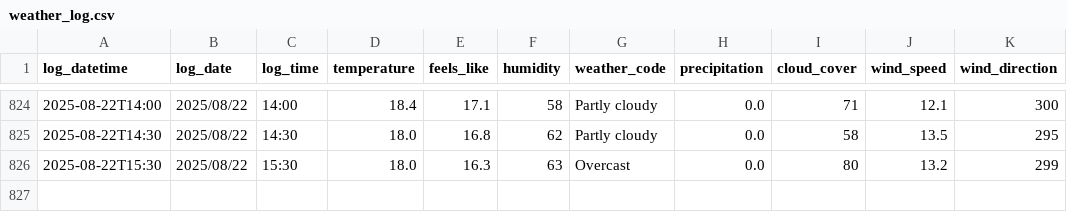
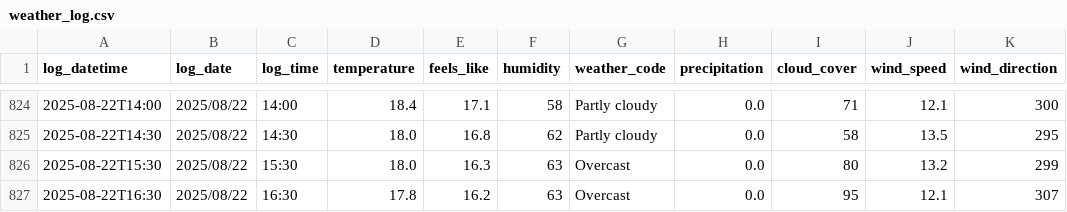
Before and after one commit to SurestPoem/WeatherLogger, a CSV file: Weather_Logger/weather_log.csv, drawn as a sheet; only a part is shown, gaps mark what is left out.

```diff
--- a/Weather_Logger/weather_log.csv
+++ b/Weather_Logger/weather_log.csv
@@ -826 +826,2 @@ log_datetime,log_date,log_time,temperature,feels_like,humidity,weather_code,prec
 2025-08-22T15:30,2025/08/22,15:30,18.0,16.3,63,Overcast,0.0,80,13.2,299
+2025-08-22T16:30,2025/08/22,16:30,17.8,16.2,63,Overcast,0.0,95,12.1,307
```
